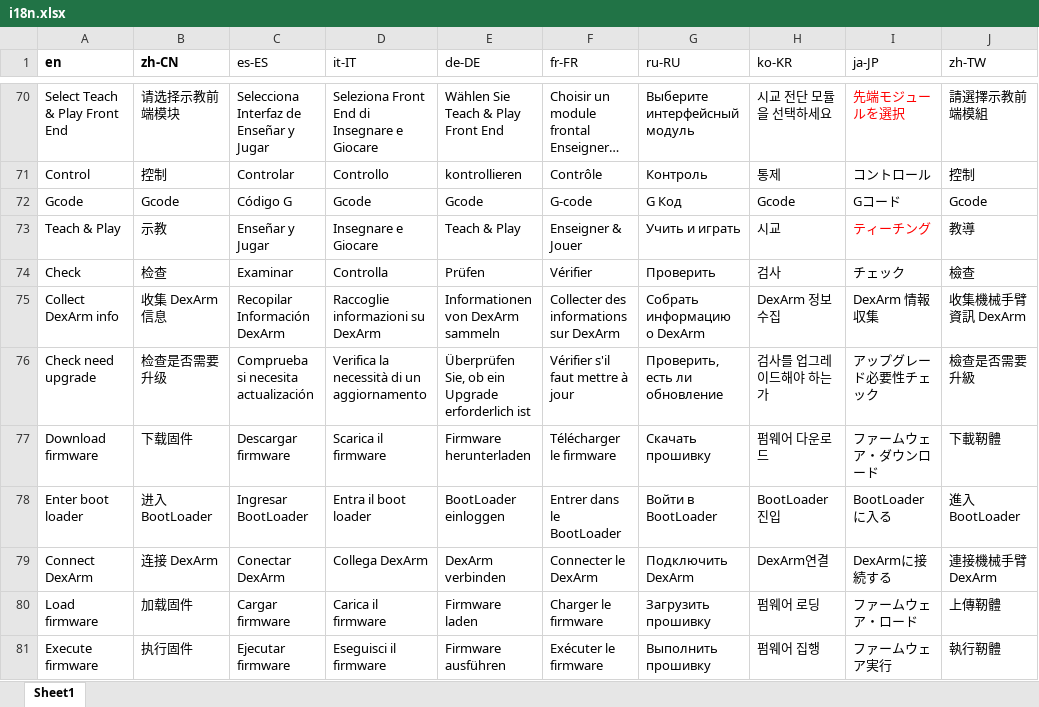
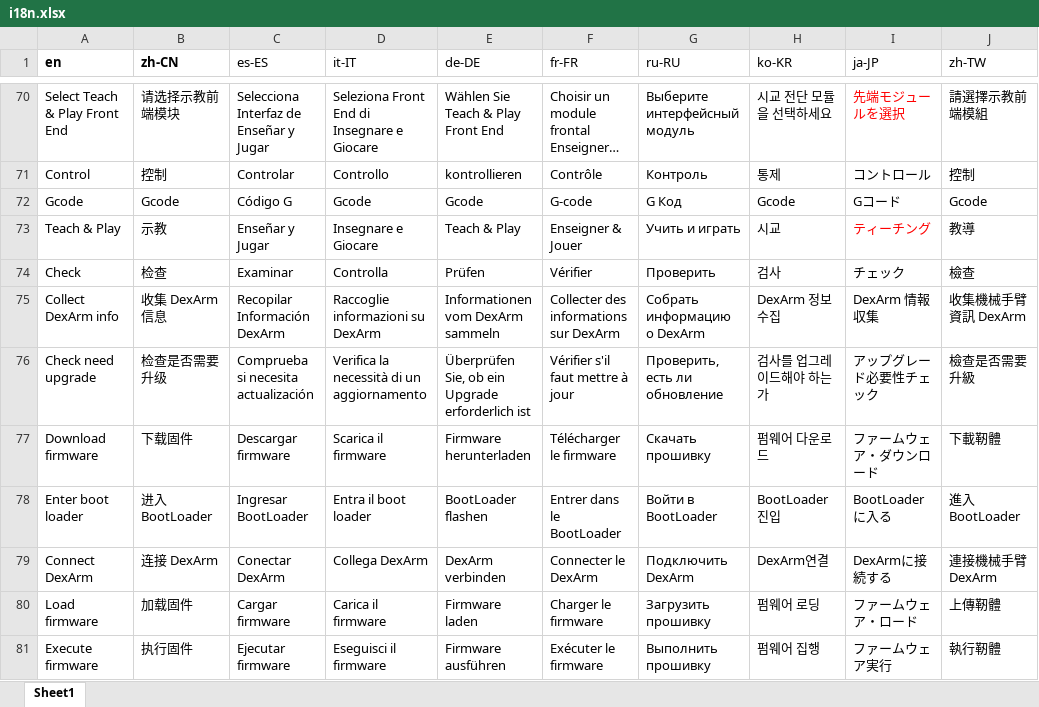
Before and after one commit to Rotrics-Dev/rotrics-studio-app, an Excel workbook: web/i18n.xlsx, sheet Sheet1, drawn as a sheet; only a part is shown, gaps mark what is left out; long unchanged cells end in …; values as stored, in another font and other column widths than the file's, no borders; the diff covers the shown part only; the diff names each change by its address in the sheet, - before the commit and + after, or states it on an @@ line.

Commit message:
增加i18n德语校验

```diff
--- a/web/i18n.xlsx (sheet Sheet1)
+++ b/web/i18n.xlsx (sheet Sheet1)
-E75 (de-DE): Informationen von DexArm sammeln
+E75 (de-DE): Informationen vom DexArm sammeln
-E78 (de-DE): BootLoader einloggen
+E78 (de-DE): BootLoader flashen
```
Also changed, not shown: 31 edited cells elsewhere in this sheet.
